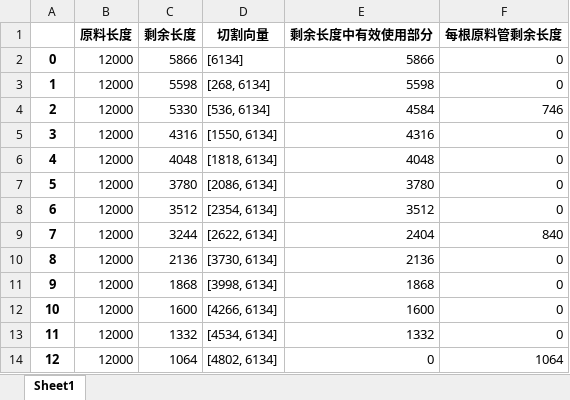
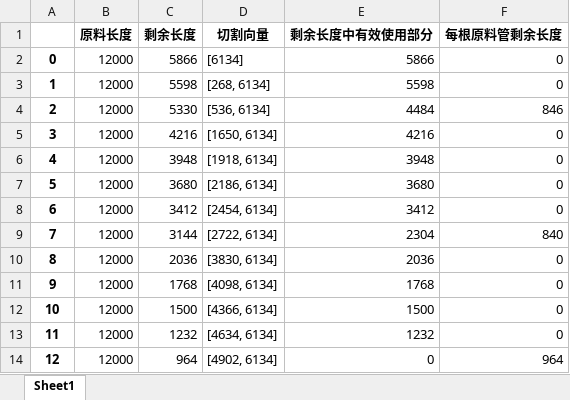
Before and after one commit to jmx01/initial, an Excel workbook: 某一次的原料切割方式.xlsx, sheet Sheet1, drawn as a sheet; only a part is shown; values as stored, in another font and other column widths than the file's, no borders; the diff covers the shown part only; the diff names each change by its address in the sheet, - before the commit and + after, or states it on an @@ line.

```diff
--- a/某一次的原料切割方式.xlsx (sheet Sheet1)
+++ b/某一次的原料切割方式.xlsx (sheet Sheet1)
-E4 (剩余长度中有效使用部分): 4584
+E4 (剩余长度中有效使用部分): 4484
-F4 (每根原料管剩余长度): 746
+F4 (每根原料管剩余长度): 846
-C5 (剩余长度): 4316
+C5 (剩余长度): 4216
-D5 (切割向量): [1550, 6134]
+D5 (切割向量): [1650, 6134]
-E5 (剩余长度中有效使用部分): 4316
+E5 (剩余长度中有效使用部分): 4216
-C6 (剩余长度): 4048
+C6 (剩余长度): 3948
-D6 (切割向量): [1818, 6134]
+D6 (切割向量): [1918, 6134]
-E6 (剩余长度中有效使用部分): 4048
+E6 (剩余长度中有效使用部分): 3948
-C7 (剩余长度): 3780
+C7 (剩余长度): 3680
-D7 (切割向量): [2086, 6134]
+D7 (切割向量): [2186, 6134]
-E7 (剩余长度中有效使用部分): 3780
+E7 (剩余长度中有效使用部分): 3680
-C8 (剩余长度): 3512
+C8 (剩余长度): 3412
-D8 (切割向量): [2354, 6134]
+D8 (切割向量): [2454, 6134]
-E8 (剩余长度中有效使用部分): 3512
+E8 (剩余长度中有效使用部分): 3412
-C9 (剩余长度): 3244
+C9 (剩余长度): 3144
-D9 (切割向量): [2622, 6134]
+D9 (切割向量): [2722, 6134]
-E9 (剩余长度中有效使用部分): 2404
+E9 (剩余长度中有效使用部分): 2304
-C10 (剩余长度): 2136
+C10 (剩余长度): 2036
-D10 (切割向量): [3730, 6134]
+D10 (切割向量): [3830, 6134]
-E10 (剩余长度中有效使用部分): 2136
+E10 (剩余长度中有效使用部分): 2036
-C11 (剩余长度): 1868
+C11 (剩余长度): 1768
-D11 (切割向量): [3998, 6134]
+D11 (切割向量): [4098, 6134]
-E11 (剩余长度中有效使用部分): 1868
+E11 (剩余长度中有效使用部分): 1768
-C12 (剩余长度): 1600
+C12 (剩余长度): 1500
-D12 (切割向量): [4266, 6134]
+D12 (切割向量): [4366, 6134]
-E12 (剩余长度中有效使用部分): 1600
+E12 (剩余长度中有效使用部分): 1500
-C13 (剩余长度): 1332
+C13 (剩余长度): 1232
-D13 (切割向量): [4534, 6134]
+D13 (切割向量): [4634, 6134]
-E13 (剩余长度中有效使用部分): 1332
+E13 (剩余长度中有效使用部分): 1232
-C14 (剩余长度): 1064
+C14 (剩余长度): 964
-D14 (切割向量): [4802, 6134]
+D14 (切割向量): [4902, 6134]
-F14 (每根原料管剩余长度): 1064
+F14 (每根原料管剩余长度): 964
```
Also changed, not shown: 33 added rows, 37 removed rows, 1 moved row, 980 edited cells and row numbers in column A elsewhere in this sheet, zone.xlsx, 某一次的原料切割方式——new.xlsx, 4 other files.
